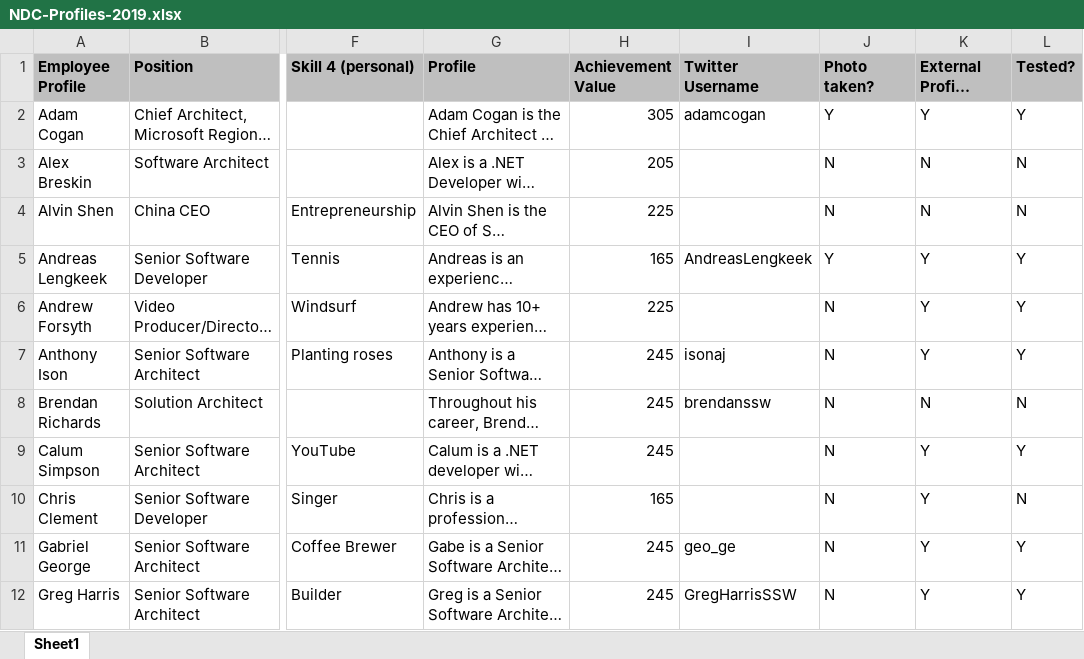
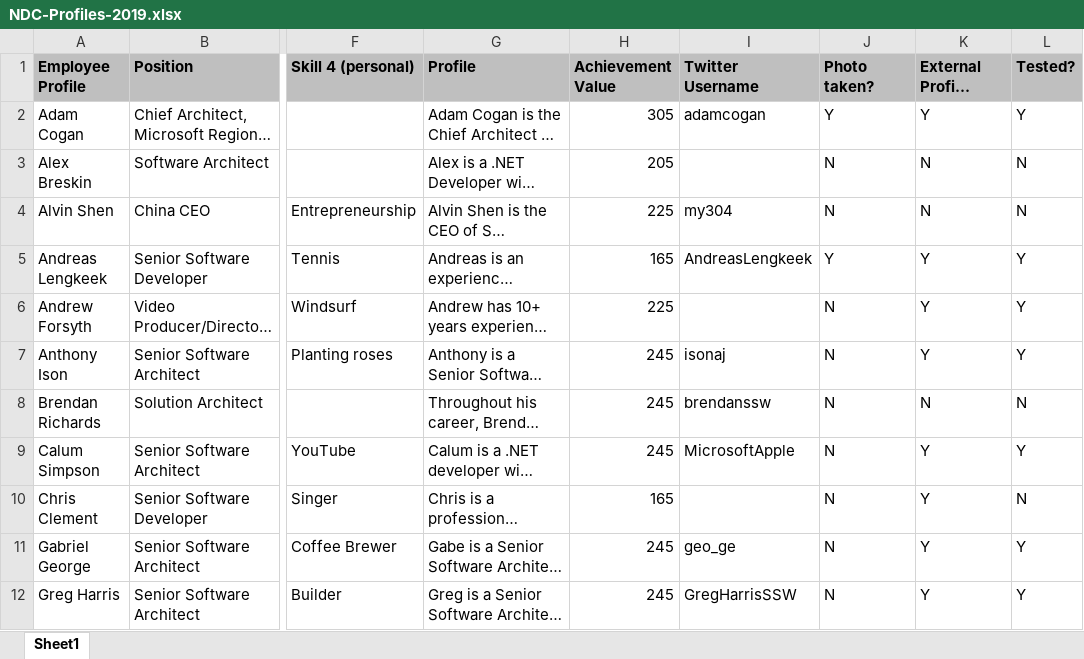
Before and after one commit to SSWConsulting/SSW.Rewards.Mobile, an Excel workbook: SeedData/profiles/NDC-Profiles-2019.xlsx, sheet Sheet1, drawn as a sheet; only a part is shown, gaps mark what is left out; long unchanged cells end in …; values as stored, in another font and other column widths than the file's, no borders; the diff covers the shown part only; the diff names each change by its address in the sheet, - before the commit and + after, or states it on an @@ line.

Commit message:
Add more profile images

```diff
--- a/SeedData/profiles/NDC-Profiles-2019.xlsx (sheet Sheet1)
+++ b/SeedData/profiles/NDC-Profiles-2019.xlsx (sheet Sheet1)
-I4 (Twitter Username): (empty)
+I4 (Twitter Username): my304
-I9 (Twitter Username): (empty)
+I9 (Twitter Username): MicrosoftApple
```
Also changed, not shown: 9 edited cells elsewhere in this sheet, 10 other files.
